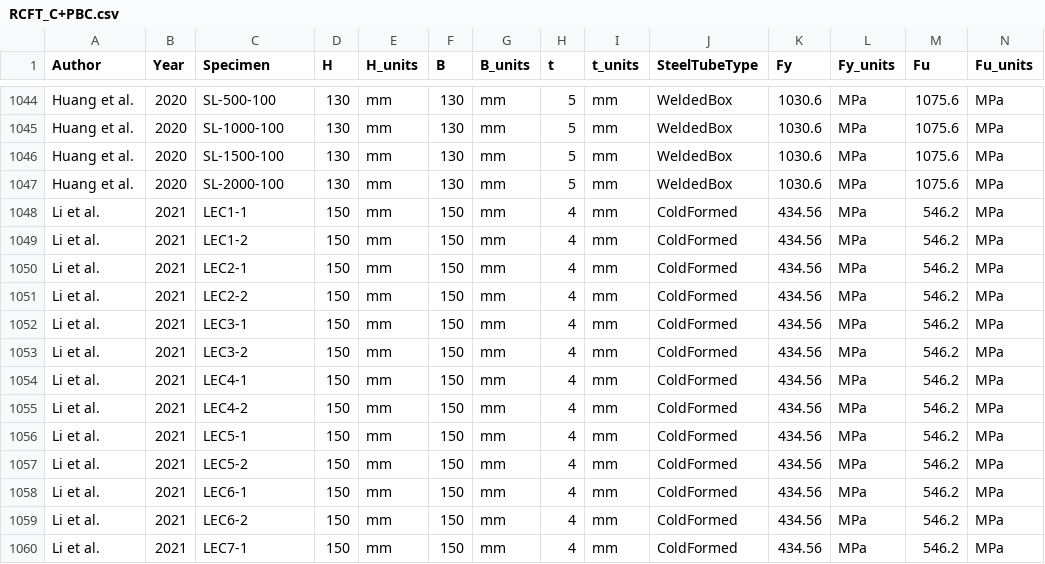
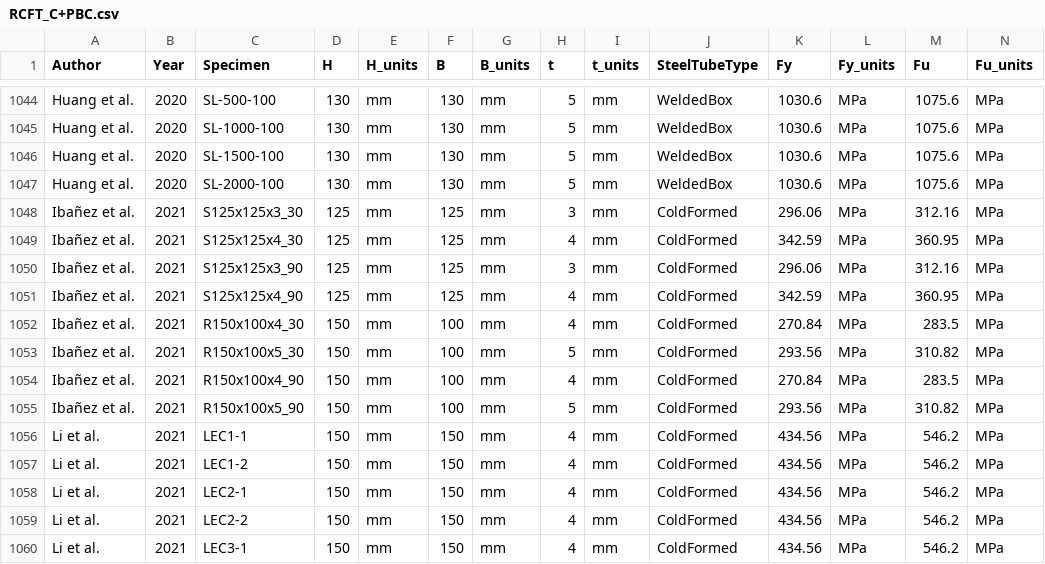
Before and after one commit to denavit/Composite-Column-Database, a CSV file: RCFT_C+PBC.csv, drawn as a sheet; only a part is shown, gaps mark what is left out; the shorter side is filled out with more unchanged rows; rows hold the shown columns only; the diff names each change by its address in the sheet, - before the commit and + after, or states it on an @@ line.

```diff
--- a/RCFT_C+PBC.csv
+++ b/RCFT_C+PBC.csv
+row 1048: Ibañez et al. | 2021 | S125x125x3_30 | 125 | mm | 125 | mm | 3 | mm | ColdFormed | 296.06 | MPa | 312.16 | MPa
+row 1049: Ibañez et al. | 2021 | S125x125x4_30 | 125 | mm | 125 | mm | 4 | mm | ColdFormed | 342.59 | MPa | 360.95 | MPa
+row 1050: Ibañez et al. | 2021 | S125x125x3_90 | 125 | mm | 125 | mm | 3 | mm | ColdFormed | 296.06 | MPa | 312.16 | MPa
+row 1051: Ibañez et al. | 2021 | S125x125x4_90 | 125 | mm | 125 | mm | 4 | mm | ColdFormed | 342.59 | MPa | 360.95 | MPa
+row 1052: Ibañez et al. | 2021 | R150x100x4_30 | 150 | mm | 100 | mm | 4 | mm | ColdFormed | 270.84 | MPa | 283.5 | MPa
+row 1053: Ibañez et al. | 2021 | R150x100x5_30 | 150 | mm | 100 | mm | 5 | mm | ColdFormed | 293.56 | MPa | 310.82 | MPa
+row 1054: Ibañez et al. | 2021 | R150x100x4_90 | 150 | mm | 100 | mm | 4 | mm | ColdFormed | 270.84 | MPa | 283.5 | MPa
+row 1055: Ibañez et al. | 2021 | R150x100x5_90 | 150 | mm | 100 | mm | 5 | mm | ColdFormed | 293.56 | MPa | 310.82 | MPa
```
Also changed, not shown: CCFT_C+PBC.csv, 1 other file.
